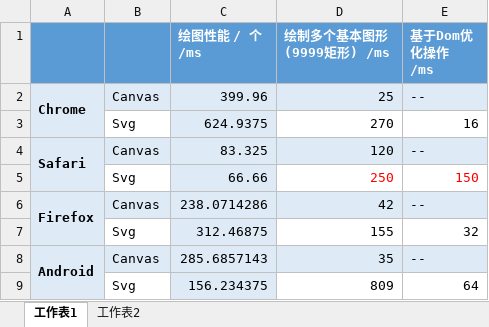
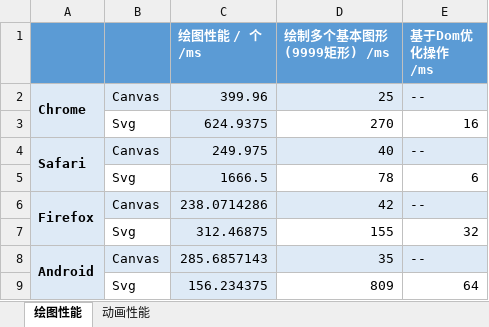
Before and after one commit to ShaojieLiu/performance_canvas_svg, an Excel workbook: src/test_report.xlsx, sheet 绘图性能, drawn as a sheet; values as stored, in another font and other column widths than the file's, no borders; charts and pictures not drawn; removed rows and columns are numbered as before the commit, all else as after; the diff names each change by its address in the sheet, - before the commit and + after, or states it on an @@ line.

```diff
--- a/src/test_report.xlsx (sheet 绘图性能)
+++ b/src/test_report.xlsx (sheet 绘图性能)
-sheet tab: 工作表1
+sheet tab: 绘图性能
-sheet tab: 工作表2
+sheet tab: 动画性能
-C4 (绘图性能 / 个/ms): 83.325
+C4 (绘图性能 / 个/ms): 249.975
-D4 (绘制多个基本图形(9999矩形) /ms): 120
+D4 (绘制多个基本图形(9999矩形) /ms): 40
-row 5:  | Svg | 66.66 | 250 | 150
+row 5:  | Svg | 1666.5 | 78 | 6
```
Also changed, not shown: sheet 动画性能, charts or pictures, 3 other files.
